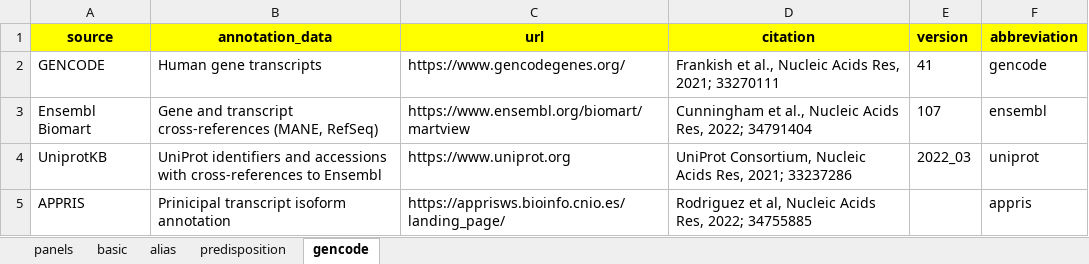
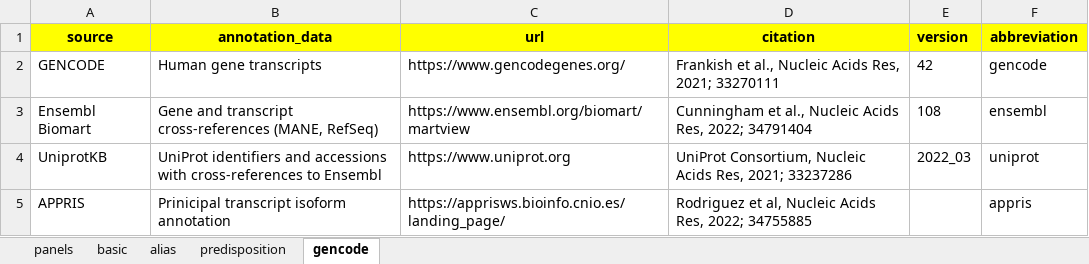
Before and after one commit to sigven/geneOncoX, an Excel workbook: data-raw/metadata.xlsx, sheet gencode, drawn as a sheet; values as stored, in another font and other column widths than the file's, no borders; the diff names each change by its address in the sheet, - before the commit and + after, or states it on an @@ line.

Commit message:
GENCODE/NCBI update

```diff
--- a/data-raw/metadata.xlsx (sheet gencode)
+++ b/data-raw/metadata.xlsx (sheet gencode)
-E2 (version): 41
+E2 (version): 42
-E3 (version): 107
+E3 (version): 108
```
Also changed, not shown: 10 other files.
